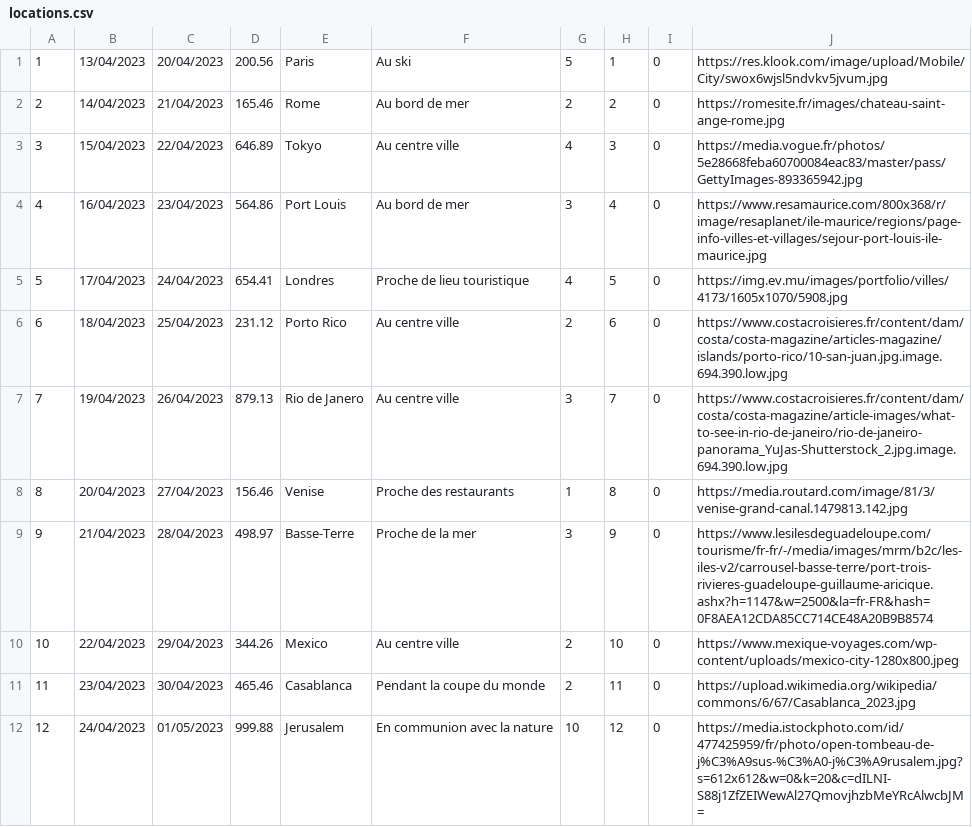
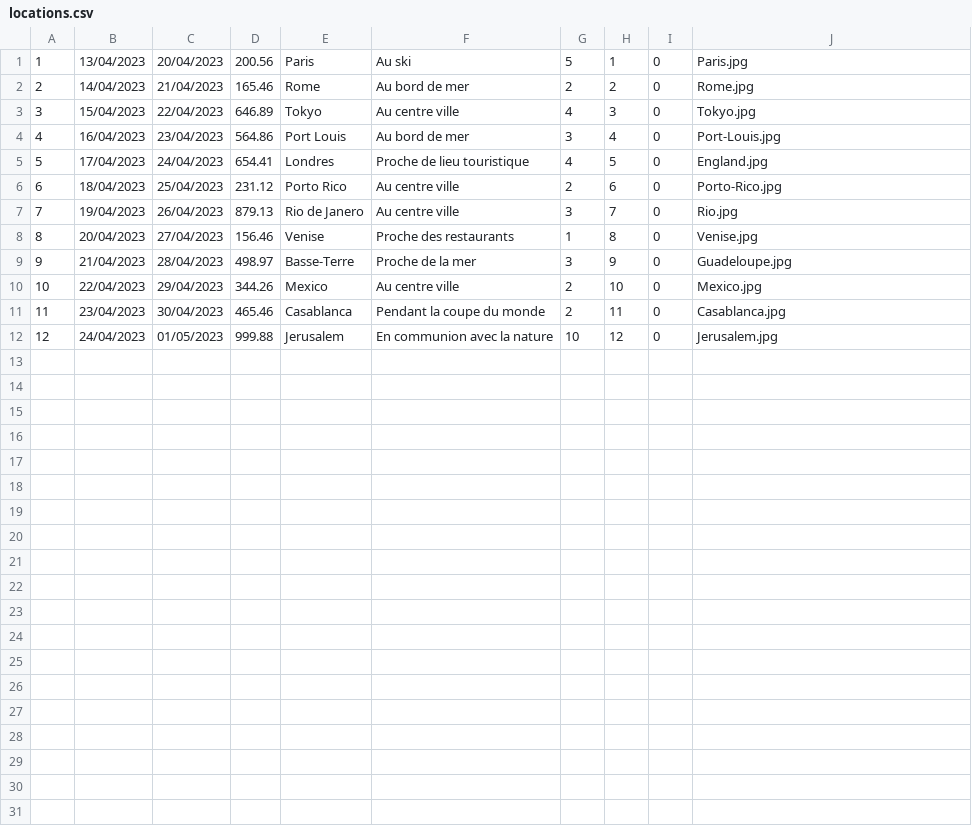
Before and after one commit to jerome-burgeat/projet-reservation-sejours, a CSV file: src/main/resources/com/example/projetreservationsejours/ressources/locations.csv, drawn as a sheet.

Commit message:
"Adding images locally"

```diff
--- a/src/main/resources/com/example/projetreservationsejours/ressources/locations.csv
+++ b/src/main/resources/com/example/projetreservationsejours/ressources/locations.csv
@@ -1,12 +1,12 @@
-1;13/04/2023;20/04/2023;200.56;Paris;Au ski;5;1;0;https://res.klook.com/image/upload/Mobile/City/swox6wjsl5ndvkv5jvum.jpg
-2;14/04/2023;21/04/2023;165.46;Rome;Au bord de mer;2;2;0;https://romesite.fr/images/chateau-saint-ange-rome.jpg
-3;15/04/2023;22/04/2023;646.89;Tokyo;Au centre ville;4;3;0;https://media.vogue.fr/photos/5e28668feba60700084eac83/master/pass/GettyImages-893365942.jpg
-4;16/04/2023;23/04/2023;564.86;Port Louis;Au bord de mer;3;4;0;https://www.resamaurice.com/800x368/r/image/resaplanet/ile-maurice/regions/page-info-villes-et-villages/sejour-port-louis-ile-maurice.jpg
-5;17/04/2023;24/04/2023;654.41;Londres;Proche de lieu touristique;4;5;0;https://img.ev.mu/images/portfolio/villes/4173/1605x1070/5908.jpg
-6;18/04/2023;25/04/2023;231.12;Porto Rico;Au centre ville;2;6;0;https://www.costacroisieres.fr/content/dam/costa/costa-magazine/articles-magazine/islands/porto-rico/10-san-juan.jpg.image.694.390.low.jpg
-7;19/04/2023;26/04/2023;879.13;Rio de Janero;Au centre ville;3;7;0;https://www.costacroisieres.fr/content/dam/costa/costa-magazine/article-images/what-to-see-in-rio-de-janeiro/rio-de-janeiro-panorama_YuJas-Shutterstock_2.jpg.image.694.390.low.jpg
-8;20/04/2023;27/04/2023;156.46;Venise;Proche des restaurants;1;8;0;https://media.routard.com/image/81/3/venise-grand-canal.1479813.142.jpg
-9;21/04/2023;28/04/2023;498.97;Basse-Terre;Proche de la mer;3;9;0;https://www.lesilesdeguadeloupe.com/tourisme/fr-fr/-/media/images/mrm/b2c/les-iles-v2/carrousel-basse-terre/port-trois-rivieres-guadeloupe-guillaume-aricique.ashx?h=1147&w=2500&la=fr-FR&hash=0F8AEA12CDA85CC714CE48A20B9B8574
-10;22/04/2023;29/04/2023;344.26;Mexico;Au centre ville;2;10;0;https://www.mexique-voyages.com/wp-content/uploads/mexico-city-1280x800.jpeg
-11;23/04/2023;30/04/2023;465.46;Casablanca;Pendant la coupe du monde;2;11;0;https://upload.wikimedia.org/wikipedia/commons/6/67/Casablanca_2023.jpg
-12;24/04/2023;01/05/2023;999.88;Jerusalem;En communion avec la nature;10;12;0;https://media.istockphoto.com/id/477425959/fr/photo/open-tombeau-de-j%C3%A9sus-%C3%A0-j%C3%A9rusalem.jpg?s=612x612&w=0&k=20&c=dILNI-S88j1ZfZEIWewAl27QmovjhzbMeYRcAlwcbJM=
+1;13/04/2023;20/04/2023;200.56;Paris;Au ski;5;1;0;Paris.jpg
+2;14/04/2023;21/04/2023;165.46;Rome;Au bord de mer;2;2;0;Rome.jpg
+3;15/04/2023;22/04/2023;646.89;Tokyo;Au centre ville;4;3;0;Tokyo.jpg
+4;16/04/2023;23/04/2023;564.86;Port Louis;Au bord de mer;3;4;0;Port-Louis.jpg
+5;17/04/2023;24/04/2023;654.41;Londres;Proche de lieu touristique;4;5;0;England.jpg
+6;18/04/2023;25/04/2023;231.12;Porto Rico;Au centre ville;2;6;0;Porto-Rico.jpg
+7;19/04/2023;26/04/2023;879.13;Rio de Janero;Au centre ville;3;7;0;Rio.jpg
+8;20/04/2023;27/04/2023;156.46;Venise;Proche des restaurants;1;8;0;Venise.jpg
+9;21/04/2023;28/04/2023;498.97;Basse-Terre;Proche de la mer;3;9;0;Guadeloupe.jpg
+10;22/04/2023;29/04/2023;344.26;Mexico;Au centre ville;2;10;0;Mexico.jpg
+11;23/04/2023;30/04/2023;465.46;Casablanca;Pendant la coupe du monde;2;11;0;Casablanca.jpg
+12;24/04/2023;01/05/2023;999.88;Jerusalem;En communion avec la nature;10;12;0;Jerusalem.jpg
```
Also changed, not shown: 16 other files.
